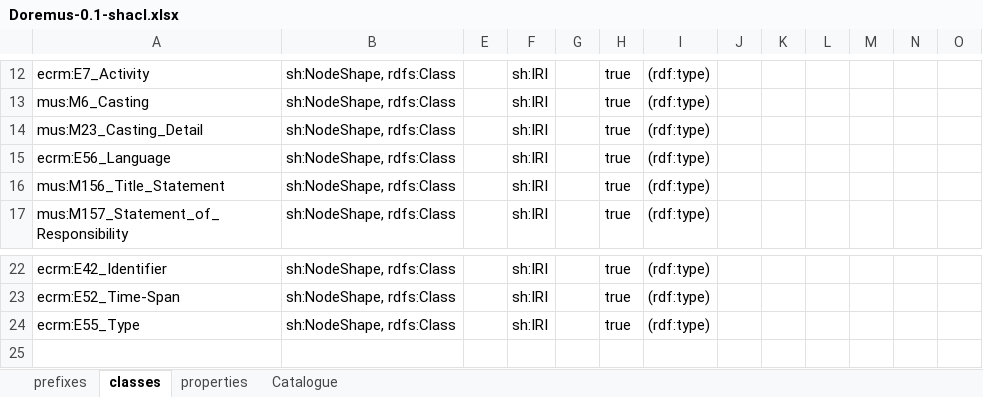
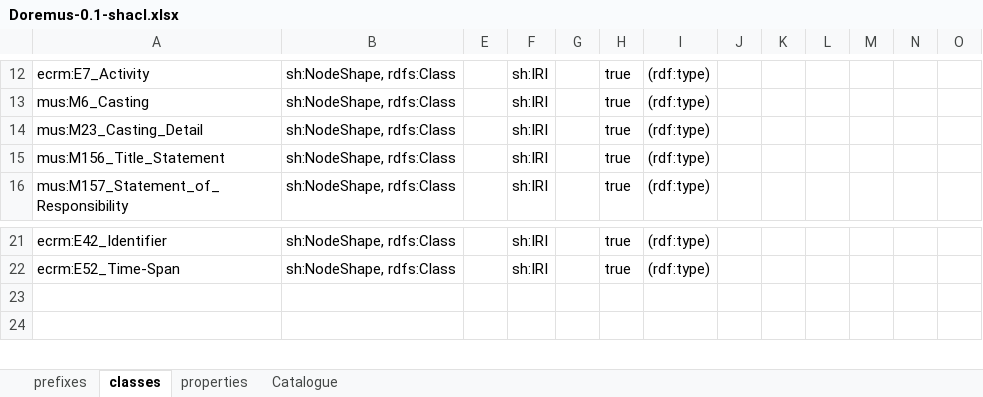
Before and after one commit to sparna-git/philharmonie2cidoc, an Excel workbook: 04-SHACL/Doremus-0.1-shacl.xlsx, sheet classes, drawn as a sheet; only a part is shown, gaps mark what is left out; the shorter side is filled out with more unchanged rows; values as stored, in another font and other column widths than the file's, no borders; the diff names each change by its address in the sheet, - before the commit and + after, or states it on an @@ line.

```diff
--- a/04-SHACL/Doremus-0.1-shacl.xlsx (sheet classes)
+++ b/04-SHACL/Doremus-0.1-shacl.xlsx (sheet classes)
-row 15: ecrm:E56_Language | sh:NodeShape, rdfs:Class |  | sh:IRI |  | true | (rdf:type)
-row 24: ecrm:E55_Type | sh:NodeShape, rdfs:Class |  | sh:IRI |  | true | (rdf:type)
```
Also changed, not shown: sheet properties, formulas that keep their value, 3 other files.
